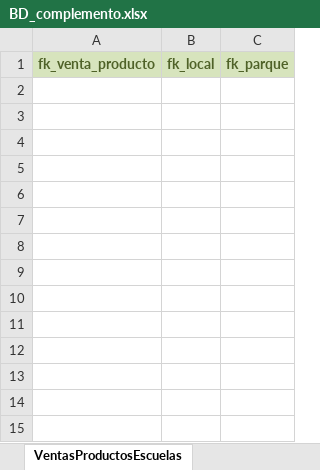
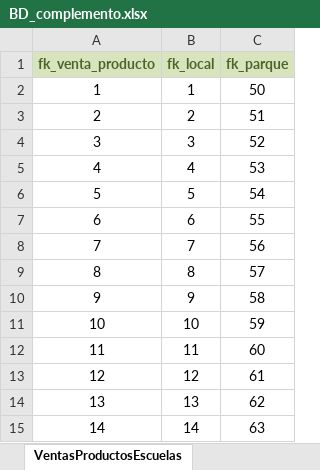
Before and after one commit to david756/proyectoBI, an Excel workbook: parqueBD script/BD_complemento.xlsx, sheet VentasProductosEscuelas, drawn as a sheet; values as stored, in another font and other column widths than the file's, no borders; the diff names each change by its address in the sheet, - before the commit and + after, or states it on an @@ line.

```diff
--- a/parqueBD script/BD_complemento.xlsx (sheet VentasProductosEscuelas)
+++ b/parqueBD script/BD_complemento.xlsx (sheet VentasProductosEscuelas)
+row 2: 1 | 1 | 50
+row 3: 2 | 2 | 51
+row 4: 3 | 3 | 52
+row 5: 4 | 4 | 53
+row 6: 5 | 5 | 54
+row 7: 6 | 6 | 55
+row 8: 7 | 7 | 56
+row 9: 8 | 8 | 57
+row 10: 9 | 9 | 58
+row 11: 10 | 10 | 59
+row 12: 11 | 11 | 60
+row 13: 12 | 12 | 61
+row 14: 13 | 13 | 62
+row 15: 14 | 14 | 63
```
Also changed, not shown: sheet VentasProductosClientes, sheet Stock, sheet VentasEntradasClientes, sheet Clientes, sheet Empleados, sheet Escuelas, 4 more sheets, 1 other file.
